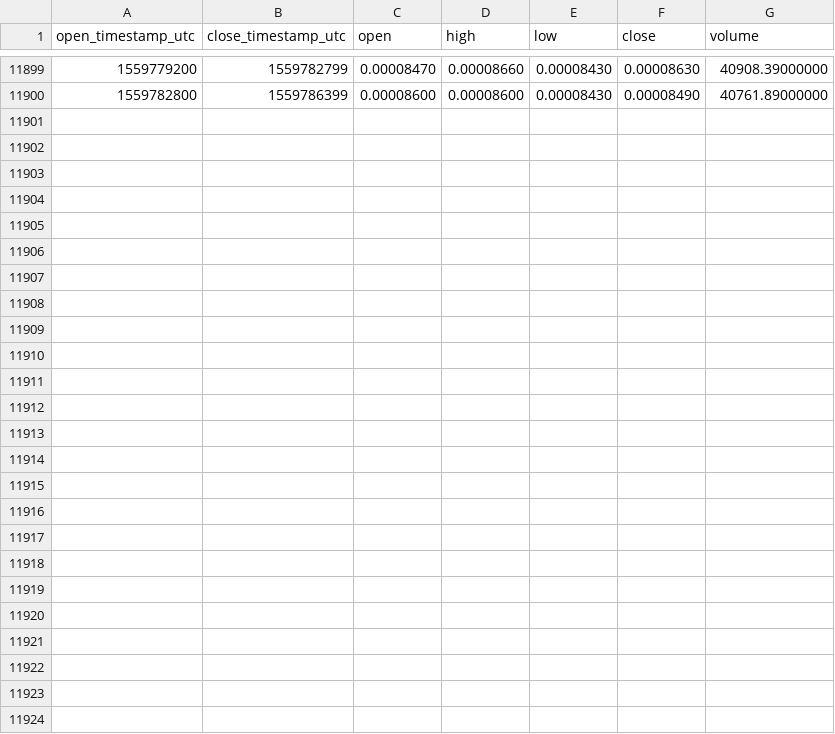
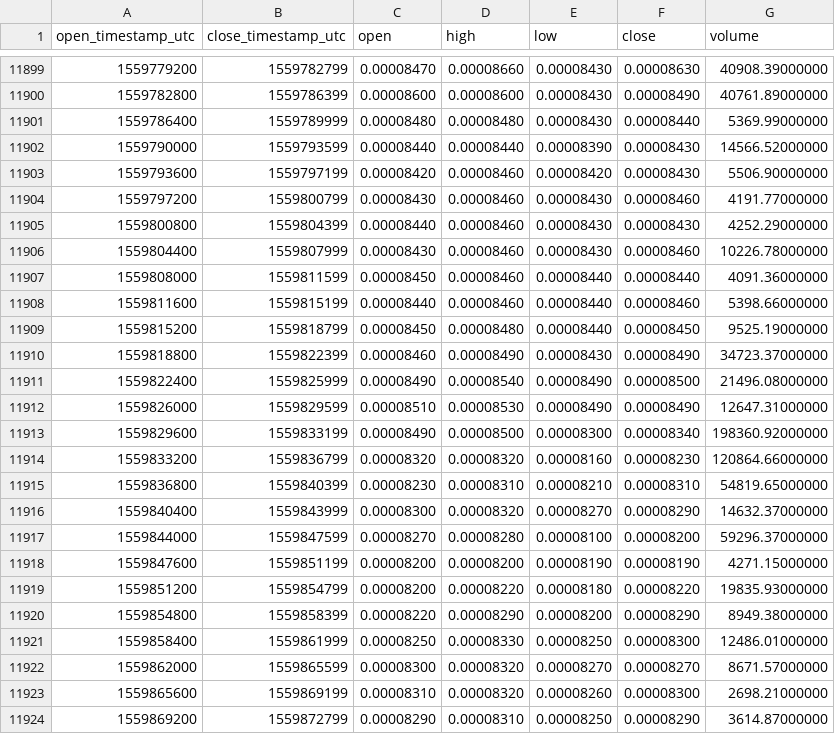
Before and after one commit to cryptobigbro/binance-PIVXBTC, a CSV file: binance-PIVXBTC-1h.csv, drawn as a sheet; only a part is shown, gaps mark what is left out.

Commit message:
Update OHLCV data.

```diff
--- a/binance-PIVXBTC-1h.csv
+++ b/binance-PIVXBTC-1h.csv
@@ -11900 +11900,25 @@ open_timestamp_utc,close_timestamp_utc,open,high,low,close,volume
 1559782800,1559786399,0.00008600,0.00008600,0.00008430,0.00008490,40761.89000000
+1559786400,1559789999,0.00008480,0.00008480,0.00008430,0.00008440,5369.99000000
+1559790000,1559793599,0.00008440,0.00008440,0.00008390,0.00008430,14566.52000000
+1559793600,1559797199,0.00008420,0.00008460,0.00008420,0.00008430,5506.90000000
+1559797200,1559800799,0.00008430,0.00008460,0.00008430,0.00008460,4191.77000000
+1559800800,1559804399,0.00008440,0.00008460,0.00008430,0.00008430,4252.29000000
+1559804400,1559807999,0.00008430,0.00008460,0.00008430,0.00008460,10226.78000000
+1559808000,1559811599,0.00008450,0.00008460,0.00008440,0.00008440,4091.36000000
+1559811600,1559815199,0.00008440,0.00008460,0.00008440,0.00008460,5398.66000000
+1559815200,1559818799,0.00008450,0.00008480,0.00008440,0.00008450,9525.19000000
+1559818800,1559822399,0.00008460,0.00008490,0.00008430,0.00008490,34723.37000000
+1559822400,1559825999,0.00008490,0.00008540,0.00008490,0.00008500,21496.08000000
+1559826000,1559829599,0.00008510,0.00008530,0.00008490,0.00008490,12647.31000000
+1559829600,1559833199,0.00008490,0.00008500,0.00008300,0.00008340,198360.92000000
+1559833200,1559836799,0.00008320,0.00008320,0.00008160,0.00008230,120864.66000000
+1559836800,1559840399,0.00008230,0.00008310,0.00008210,0.00008310,54819.65000000
+1559840400,1559843999,0.00008300,0.00008320,0.00008270,0.00008290,14632.37000000
+1559844000,1559847599,0.00008270,0.00008280,0.00008100,0.00008200,59296.37000000
+1559847600,1559851199,0.00008200,0.00008200,0.00008190,0.00008190,4271.15000000
+1559851200,1559854799,0.00008200,0.00008220,0.00008180,0.00008220,19835.93000000
+1559854800,1559858399,0.00008220,0.00008290,0.00008200,0.00008290,8949.38000000
+1559858400,1559861999,0.00008250,0.00008330,0.00008250,0.00008300,12486.01000000
+1559862000,1559865599,0.00008300,0.00008320,0.00008270,0.00008270,8671.57000000
+1559865600,1559869199,0.00008310,0.00008320,0.00008260,0.00008300,2698.21000000
+1559869200,1559872799,0.00008290,0.00008310,0.00008250,0.00008290,3614.87000000
```
Also changed, not shown: binance-PIVXBTC-1d.csv.
